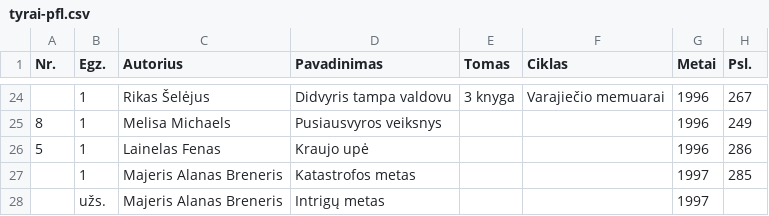
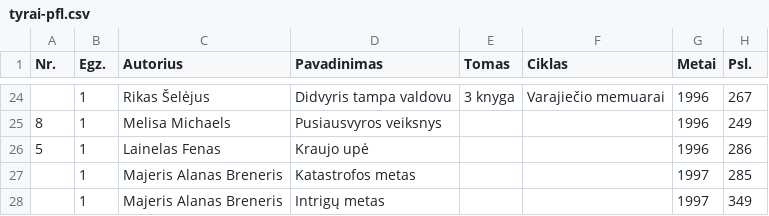
Before and after one commit to jonas-jankauskas/Mano-knygos, a CSV file: tyrai-pfl.csv, drawn as a sheet; only a part is shown, gaps mark what is left out.

```diff
--- a/tyrai-pfl.csv
+++ b/tyrai-pfl.csv
@@ -27,2 +27,2 @@ Nr.,Egz.,Autorius,Pavadinimas,Tomas,Ciklas,Metai,Psl.
 ,1,Majeris Alanas Breneris,Katastrofos metas,,,1997,285
-,užs.,Majeris Alanas Breneris,Intrigų metas,,,1997,
+,1,Majeris Alanas Breneris,Intrigų metas,,,1997,349
```
Also changed, not shown: eridanas-pfaf.csv, 1 other file.
